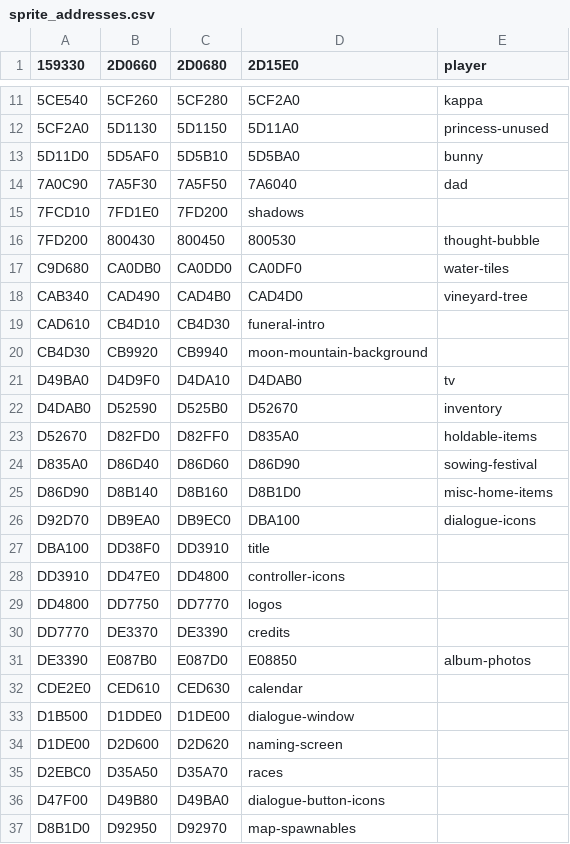
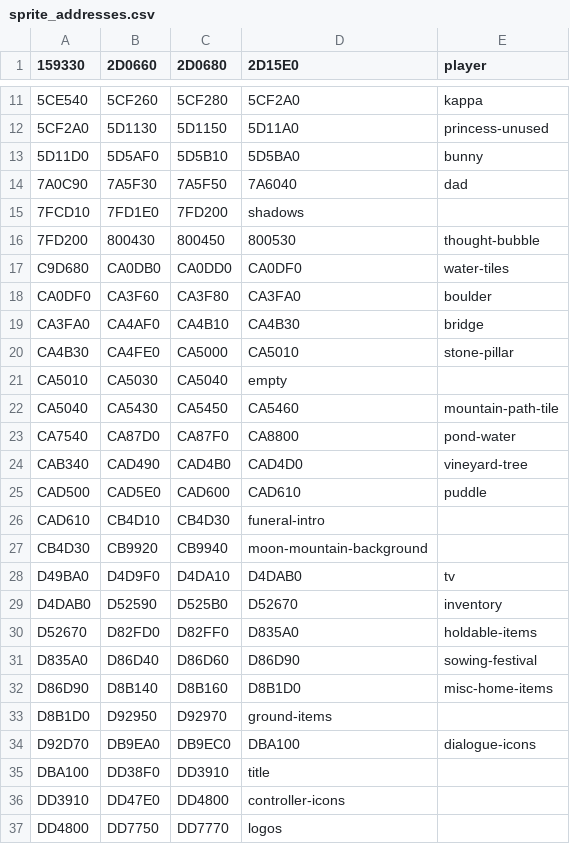
Before and after one commit to harvestwhisperer/hm64-decomp, a CSV file: tools/sprite_addresses.csv, drawn as a sheet; only a part is shown, gaps mark what is left out; the shorter side is filled out with more unchanged rows.

```diff
--- a/tools/sprite_addresses.csv
+++ b/tools/sprite_addresses.csv
@@ -17,3 +17,10 @@
 C9D680,CA0DB0,CA0DD0,CA0DF0,water-tiles
+CA0DF0,CA3F60,CA3F80,CA3FA0,boulder
+CA3FA0,CA4AF0,CA4B10,CA4B30,bridge
+CA4B30,CA4FE0,CA5000,CA5010,stone-pillar
+CA5010,CA5030,CA5040,empty
+CA5040,CA5430,CA5450,CA5460,mountain-path-tile
+CA7540,CA87D0,CA87F0,CA8800,pond-water
 CAB340,CAD490,CAD4B0,CAD4D0,vineyard-tree
+CAD500,CAD5E0,CAD600,CAD610,puddle
 CAD610,CB4D10,CB4D30,funeral-intro
@@ -25,2 +32,3 @@ D835A0,D86D40,D86D60,D86D90,sowing-festival
 D86D90,D8B140,D8B160,D8B1D0,misc-home-items
+D8B1D0,D92950,D92970,ground-items
 D92D70,DB9EA0,DB9EC0,DBA100,dialogue-icons
```
Also changed, not shown: 13 other files.
